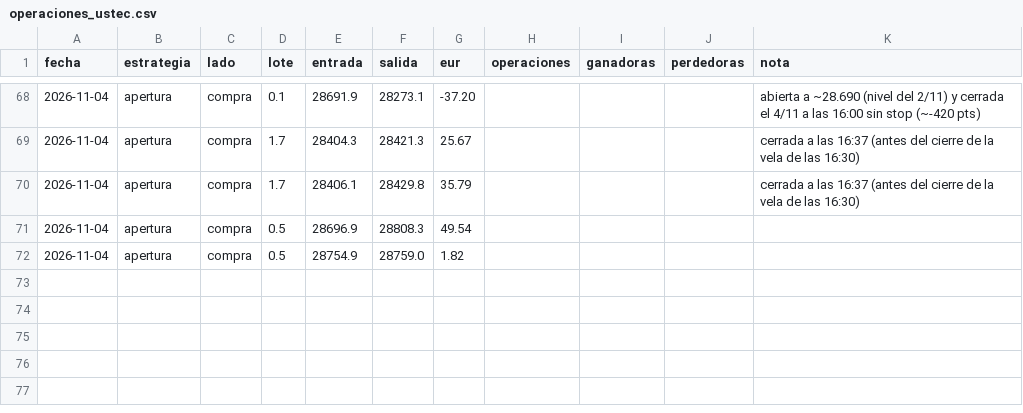
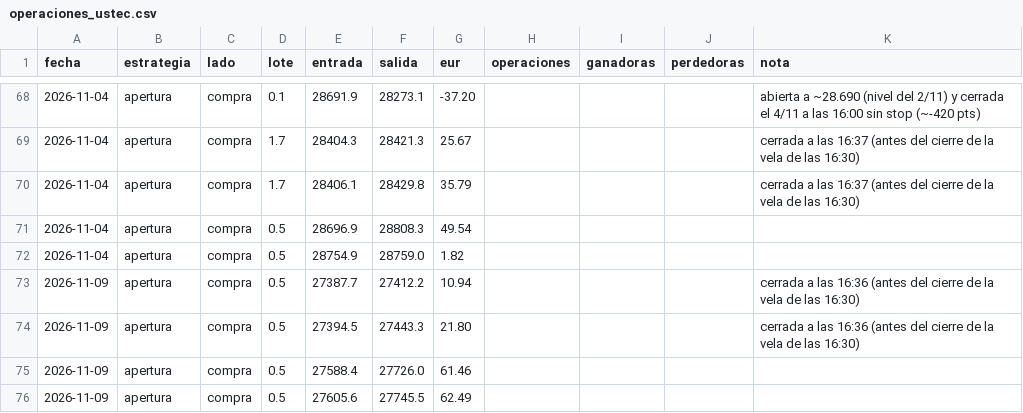
Before and after one commit to pradobrianfilip-gtr/senal-xau-trading, a CSV file: operaciones_ustec.csv, drawn as a sheet; only a part is shown, gaps mark what is left out.

```diff
--- a/operaciones_ustec.csv
+++ b/operaciones_ustec.csv
@@ -72 +72,5 @@ fecha,estrategia,lado,lote,entrada,salida,eur,operaciones,ganadoras,perdedoras,n
 2026-11-04,apertura,compra,0.5,28754.9,28759.0,1.82,,,,
+2026-11-09,apertura,compra,0.5,27387.7,27412.2,10.94,,,,cerrada a las 16:36 (antes del cierre de la vela de las 16:30)
+2026-11-09,apertura,compra,0.5,27394.5,27443.3,21.80,,,,cerrada a las 16:36 (antes del cierre de la vela de las 16:30)
+2026-11-09,apertura,compra,0.5,27588.4,27726.0,61.46,,,,
+2026-11-09,apertura,compra,0.5,27605.6,27745.5,62.49,,,,
```
Also changed, not shown: 1 other file.
